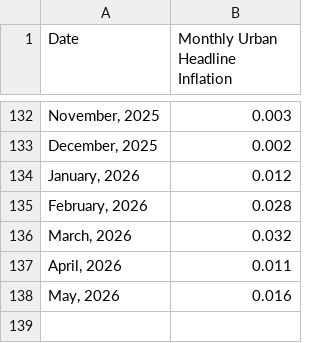
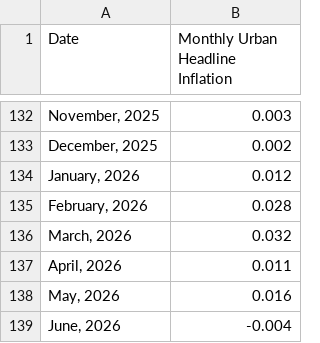
Before and after one commit to oelkaraksy/Dcode_Inflation_Dashboard, a CSV file: Monthly Inflation Historical Data.csv, drawn as a sheet; only a part is shown, gaps mark what is left out; the diff names each change by its address in the sheet, - before the commit and + after, or states it on an @@ line.

Commit message:
Update Monthly Inflation Historical Data.csv

```diff
--- a/Monthly Inflation Historical Data.csv
+++ b/Monthly Inflation Historical Data.csv
+row 139: June, 2026 | -0.004
```
